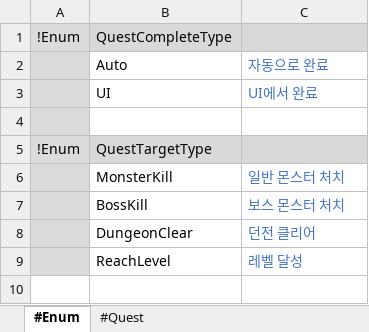
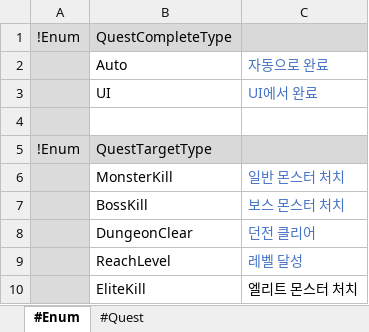
Before and after one commit to electro8836/ProjectOne, an Excel workbook: Shared/XLS/Quest.xlsx, sheet #Enum, drawn as a sheet; values as stored, in another font and other column widths than the file's, no borders; the diff names each change by its address in the sheet, - before the commit and + after, or states it on an @@ line.

```diff
--- a/Shared/XLS/Quest.xlsx (sheet #Enum)
+++ b/Shared/XLS/Quest.xlsx (sheet #Enum)
+row 10:  | EliteKill | 엘리트 몬스터 처치
```
Also changed, not shown: sheet #Quest, Shared/XLS/Map.xlsx, 58 other files.
